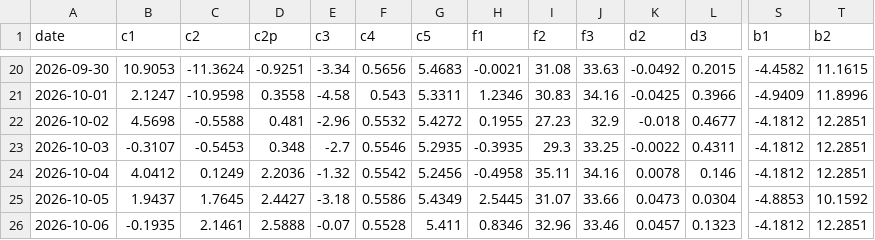
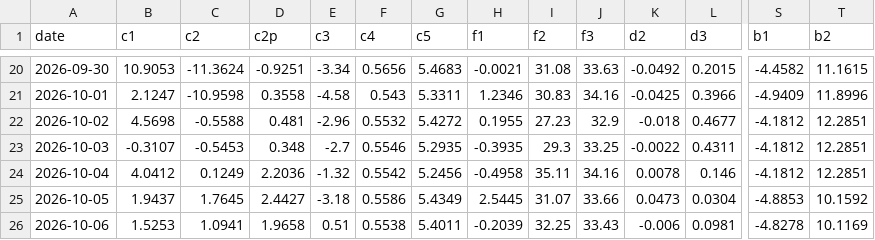
Before and after one commit to kostasg9786-cmyk/pinakas-btc, a CSV file: history.csv, drawn as a sheet; only a part is shown, gaps mark what is left out; the diff covers the shown part only; the diff names each change by its address in the sheet, - before the commit and + after, or states it on an @@ line.

```diff
--- a/history.csv
+++ b/history.csv
-B26 (c1): -0.1935
+B26 (c1): 1.5253
-C26 (c2): 2.1461
+C26 (c2): 1.0941
-D26 (c2p): 2.5888
+D26 (c2p): 1.9658
-E26 (c3): -0.07
+E26 (c3): 0.51
-F26 (c4): 0.5528
+F26 (c4): 0.5538
-G26 (c5): 5.411
+G26 (c5): 5.4011
-H26 (f1): 0.8346
+H26 (f1): -0.2039
-I26 (f2): 32.96
+I26 (f2): 32.25
-J26 (f3): 33.46
+J26 (f3): 33.43
-K26 (d2): 0.0457
+K26 (d2): -0.006
-L26 (d3): 0.1323
+L26 (d3): 0.0981
-S26 (b1): -4.1812
+S26 (b1): -4.8278
-T26 (b2): 12.2851
+T26 (b2): 10.1169
```
Also changed, not shown: 10 edited cells elsewhere in this file, 2 other files.
